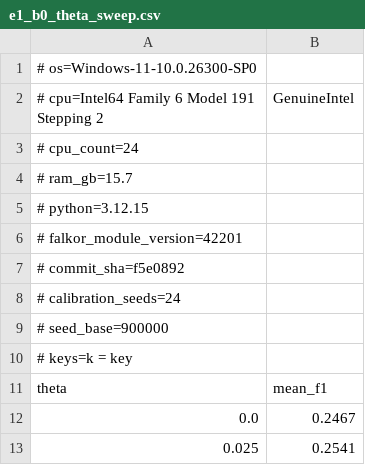
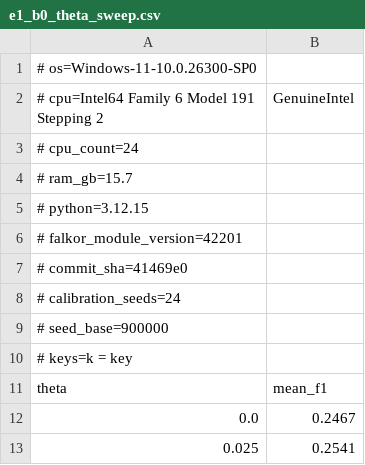
Before and after one commit to Vedant817/pedigree, a CSV file: evals/results/e1_b0_theta_sweep.csv, drawn as a sheet; only a part is shown.

```diff
--- a/evals/results/e1_b0_theta_sweep.csv
+++ b/evals/results/e1_b0_theta_sweep.csv
@@ -6,3 +6,3 @@
 # falkor_module_version=42201
-# commit_sha=f5e0892
+# commit_sha=41469e0
 # calibration_seeds=24
```
Also changed, not shown: evals/results/e1_samples.csv, evals/results/e1_semantics.csv, 15 other files.
